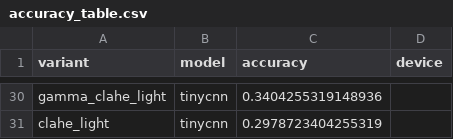
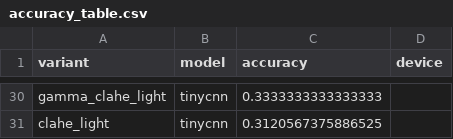
Before and after one commit to Victor-Daniel-M/computer-vision-semester-project, a CSV file: outputs/poc/reports/accuracy_table.csv, drawn as a sheet; only a part is shown, gaps mark what is left out; the diff covers the shown part only; the diff names each change by its address in the sheet, - before the commit and + after, or states it on an @@ line.

```diff
--- a/outputs/poc/reports/accuracy_table.csv
+++ b/outputs/poc/reports/accuracy_table.csv
-C30 (accuracy): 0.3404255319148936
+C30 (accuracy): 0.3333333333333333
-C31 (accuracy): 0.2978723404255319
+C31 (accuracy): 0.3120567375886525
```
Also changed, not shown: 13 added rows, 13 removed rows and 16 edited cells elsewhere in this file, 11 other files.
